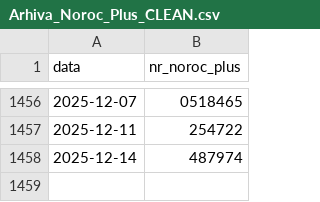
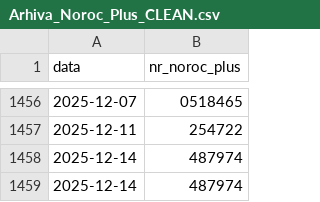
Before and after one commit to LotoRO-AI/loto-ro-data, a CSV file: Arhiva_Noroc_Plus_CLEAN.csv, drawn as a sheet; only a part is shown, gaps mark what is left out.

```diff
--- a/Arhiva_Noroc_Plus_CLEAN.csv
+++ b/Arhiva_Noroc_Plus_CLEAN.csv
@@ -1458 +1458,2 @@ data,nr_noroc_plus
 2025-12-14,487974
+2025-12-14,487974
```
Also changed, not shown: Castiguri_5_din_40.csv, Castiguri_Joker.csv, 5 other files.
